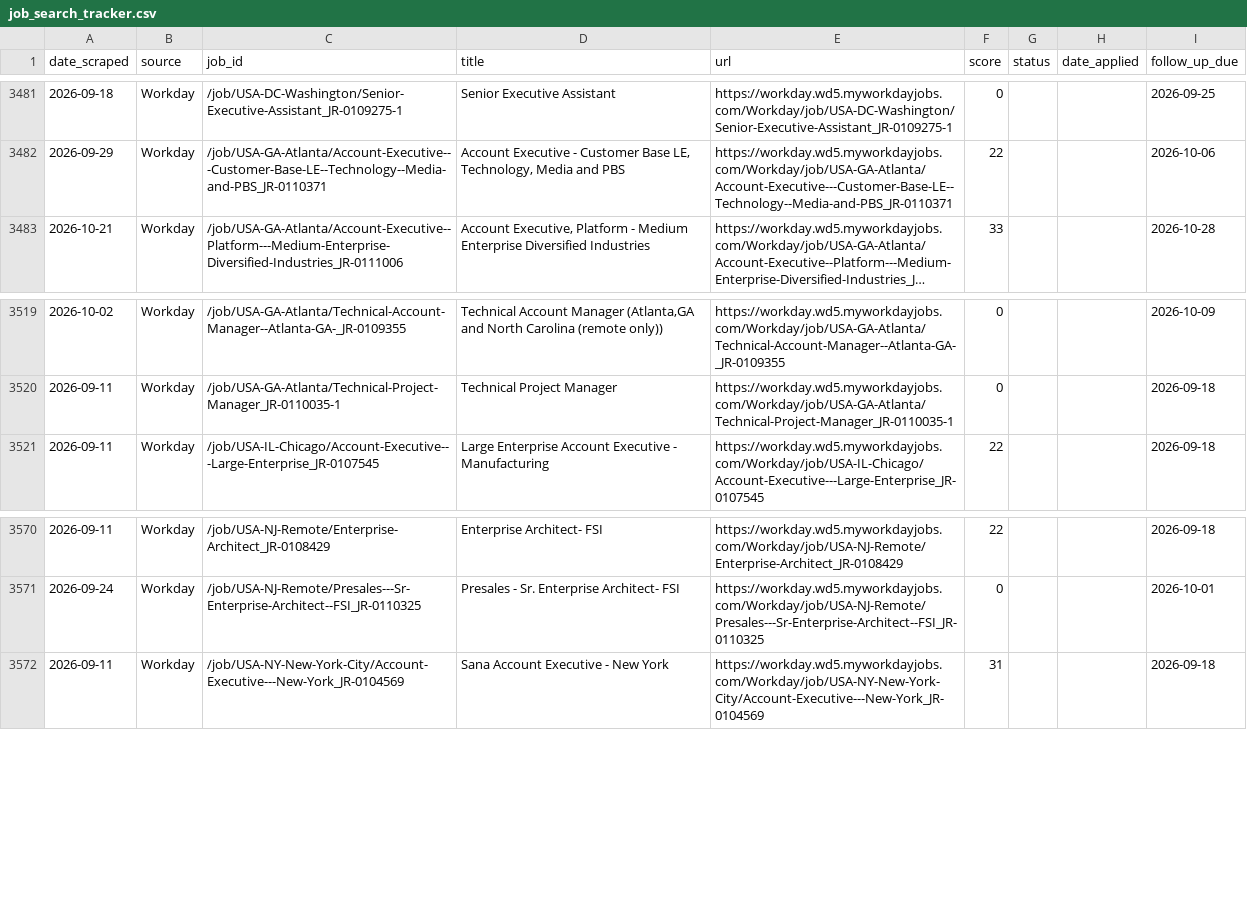
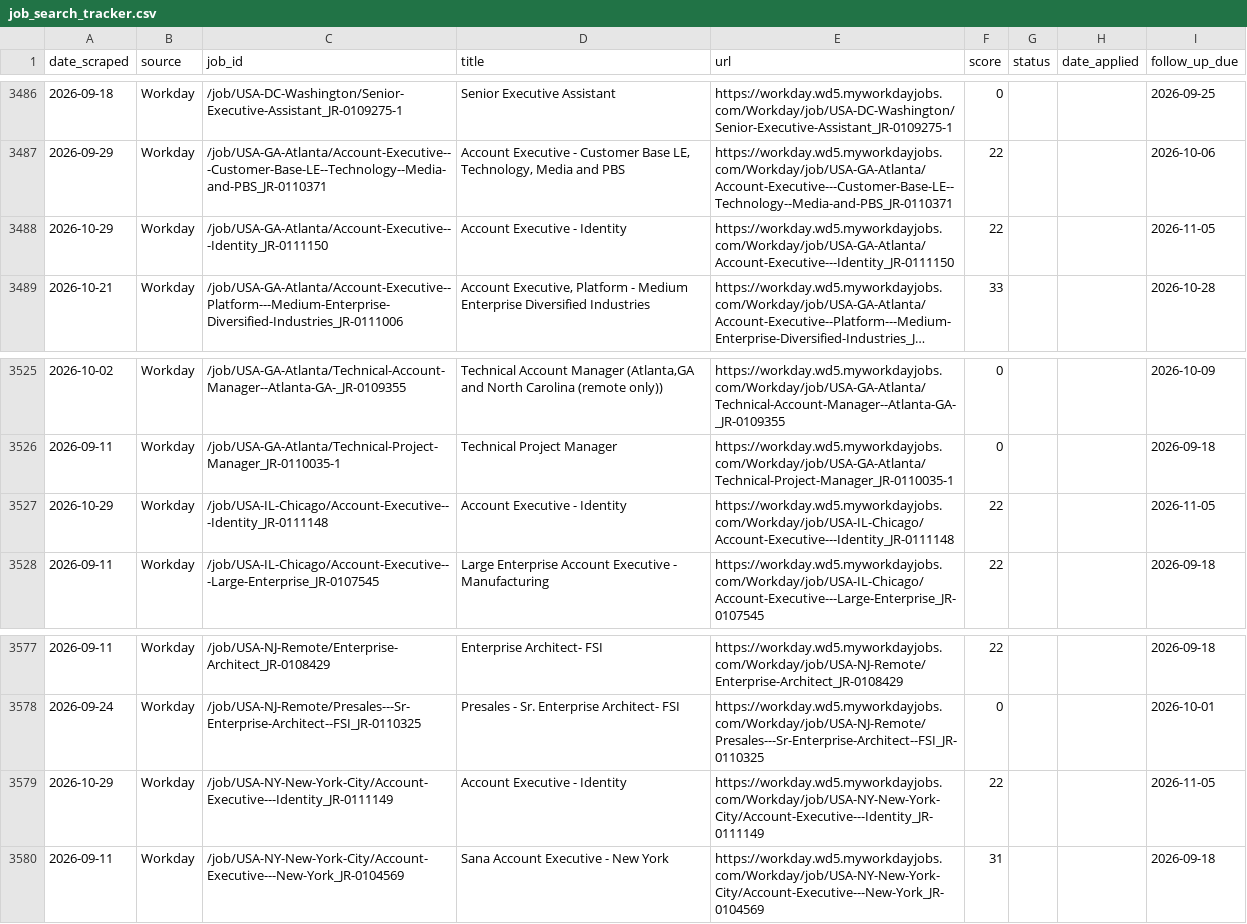
Before and after one commit to niiadjei7/job_monitor, a CSV file: job_search_tracker.csv, drawn as a sheet; only a part is shown, gaps mark what is left out; long unchanged cells end in …; the diff covers the shown part only; the diff names each change by its address in the sheet, - before the commit and + after, or states it on an @@ line.

```diff
--- a/job_search_tracker.csv
+++ b/job_search_tracker.csv
+row 3488: 2026-10-29 | Workday | /job/USA-GA-Atlanta/Account-Executive---Identity_JR-0111150 | Account Executive - Identity | https://workday.wd5.myworkdayjobs.com/Workday/job/USA-GA-Atlanta/Account-Executive---Identity_JR-0111150 | 22 |  |  | 2026-11-05
+row 3527: 2026-10-29 | Workday | /job/USA-IL-Chicago/Account-Executive---Identity_JR-0111148 | Account Executive - Identity | https://workday.wd5.myworkdayjobs.com/Workday/job/USA-IL-Chicago/Account-Executive---Identity_JR-0111148 | 22 |  |  | 2026-11-05
+row 3579: 2026-10-29 | Workday | /job/USA-NY-New-York-City/Account-Executive---Identity_JR-0111149 | Account Executive - Identity | https://workday.wd5.myworkdayjobs.com/Workday/job/USA-NY-New-York-City/Account-Executive---Identity_JR-0111149 | 22 |  |  | 2026-11-05
```
Also changed, not shown: 5 added rows elsewhere in this file, 1 other file.
